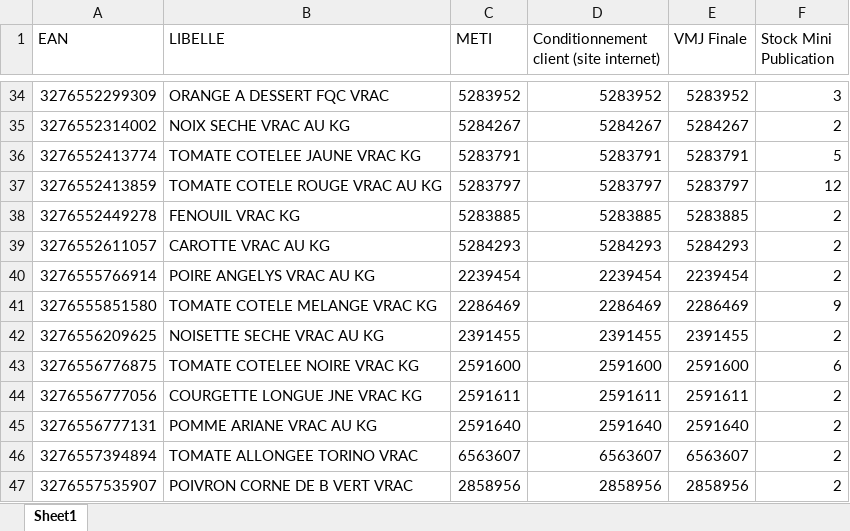
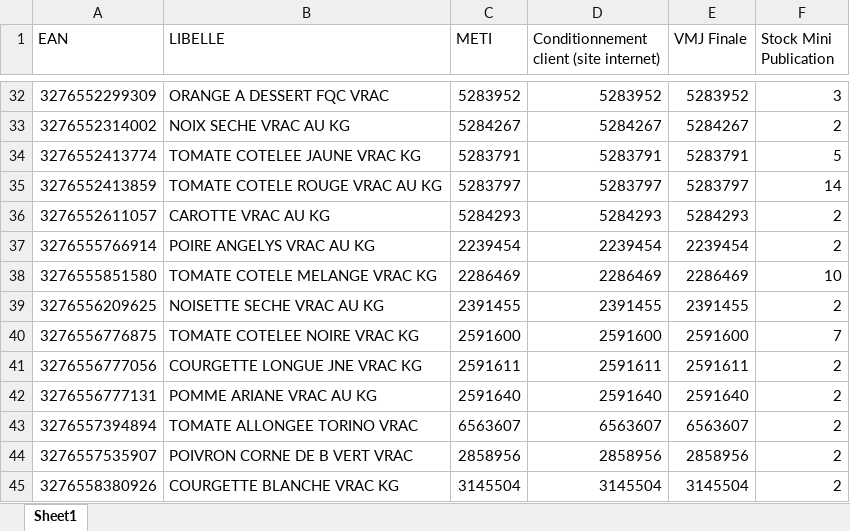
Before and after one commit to Deeplearningcodee/Outil_de_lissage, an Excel workbook: Stock mini publication FL vrac.xlsx, sheet Sheet1, drawn as a sheet; only a part is shown, gaps mark what is left out; the shorter side is filled out with more unchanged rows; values as stored, in another font and other column widths than the file's, no borders; removed rows and columns are numbered as before the commit, all else as after; the diff covers the shown part only; the diff names each change by its address in the sheet, - before the commit and + after, or states it on an @@ line.

```diff
--- a/Stock mini publication FL vrac.xlsx (sheet Sheet1)
+++ b/Stock mini publication FL vrac.xlsx (sheet Sheet1)
-F35 (Stock Mini Publication): 12
+F35 (Stock Mini Publication): 14
-row 38: 3276552449278 | FENOUIL VRAC KG | 5283885 | 5283885 | 5283885 | 2
-F38 (Stock Mini Publication): 9
+F38 (Stock Mini Publication): 10
-F40 (Stock Mini Publication): 6
+F40 (Stock Mini Publication): 7
```
Also changed, not shown: 2 removed rows and 10 edited cells elsewhere in this sheet, Exclusion.xlsx, PDC_Sim_Input_For_Optim.xlsx, 37 other files.
